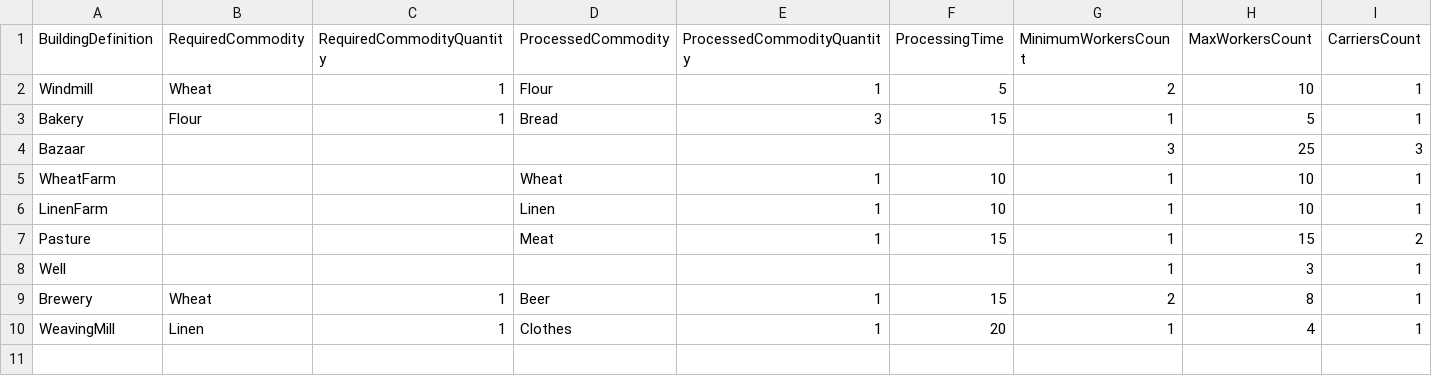
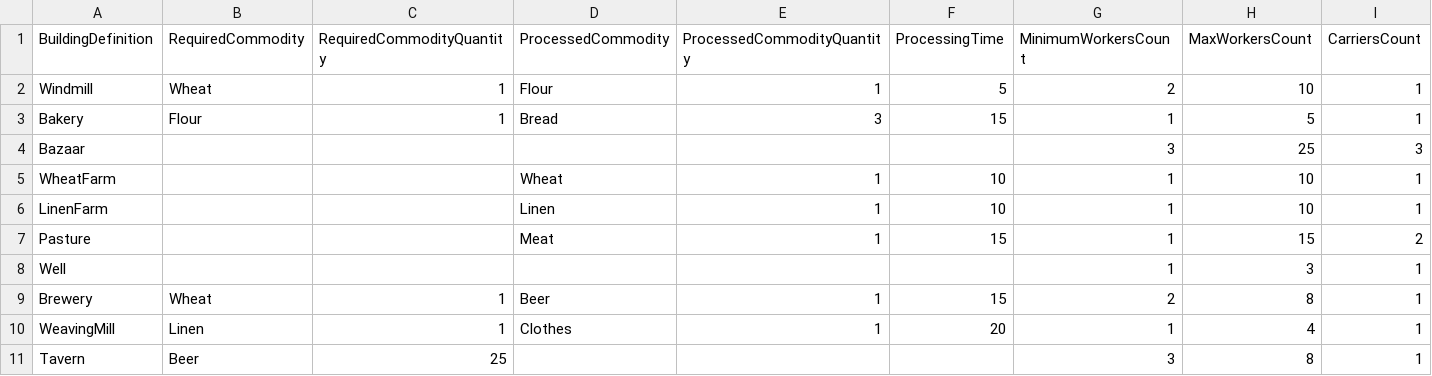
Before and after one commit to Antecki123/Pharaoh, a CSV file: Assets/Resources/Importers/WorkplaceEconomy.csv, drawn as a sheet.

Commit message:
Added Tavern, distribution workplace refactored

```diff
--- a/Assets/Resources/Importers/WorkplaceEconomy.csv
+++ b/Assets/Resources/Importers/WorkplaceEconomy.csv
@@ -10 +10,2 @@ Brewery;Wheat;1;Beer;1;15;2;8;1
 WeavingMill;Linen;1;Clothes;1;20;1;4;1
+Tavern;Beer;25;;;;3;8;1
```
Also changed, not shown: 34 other files.
